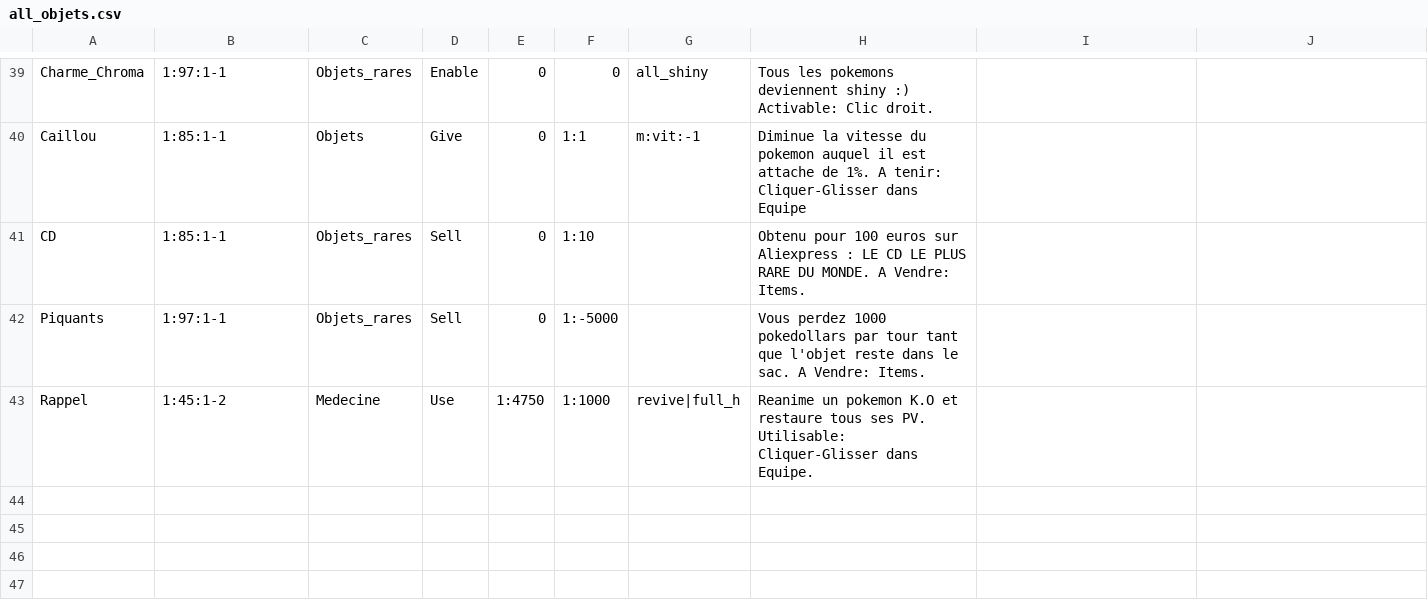
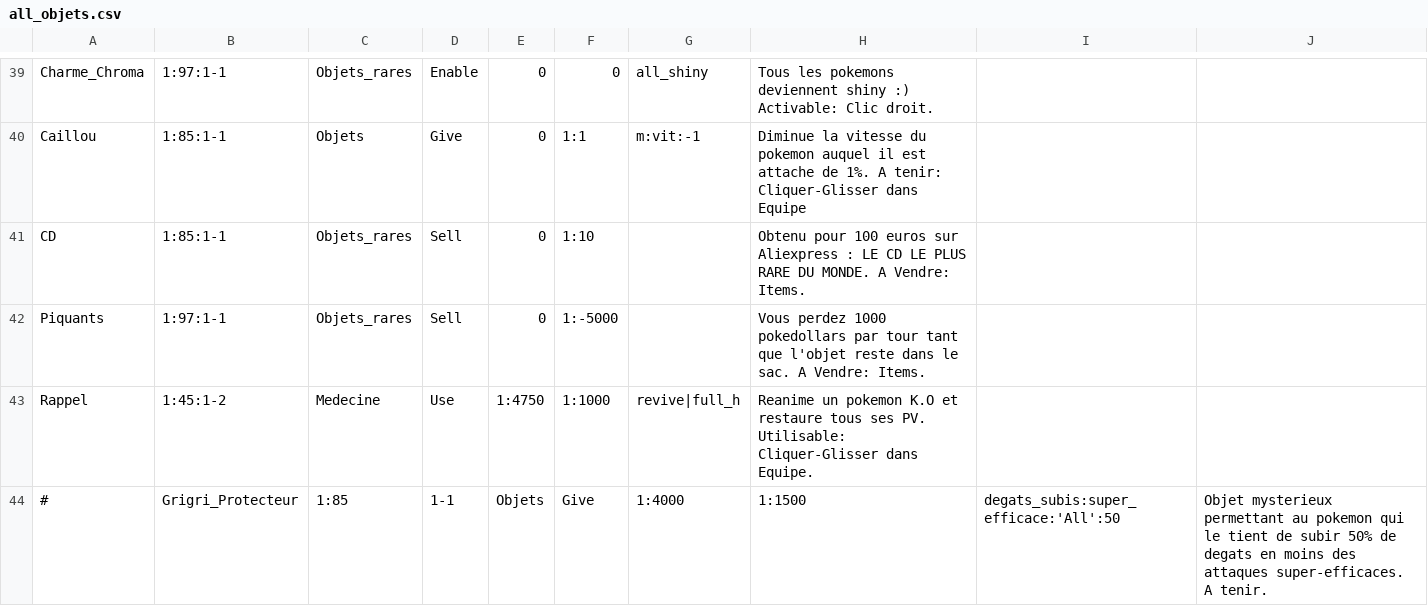
Before and after one commit to Yanko77/PokemonMG, a CSV file: sources/all_objets.csv, drawn as a sheet; only a part is shown, gaps mark what is left out.

```diff
--- a/sources/all_objets.csv
+++ b/sources/all_objets.csv
@@ -43 +43,2 @@ Piquants,1:97:1-1,Objets_rares,Sell,0,1:-5000,,Vous perdez 1000 pokedollars par
 Rappel,1:45:1-2,Medecine,Use,1:4750,1:1000,revive|full_h,Reanime un pokemon K.O et restaure tous ses PV. Utilisable: Cliquer-Glisser dans Equipe.
+#,Grigri_Protecteur,1:85,1-1,Objets,Give,1:4000,1:1500,degats_subis:super_efficace:'All':50,Objet mysterieux permettant au pokemon qui le tient de subir 50% de degats en moins des attaques super-efficaces. A tenir.
```
Also changed, not shown: 2 other files.
